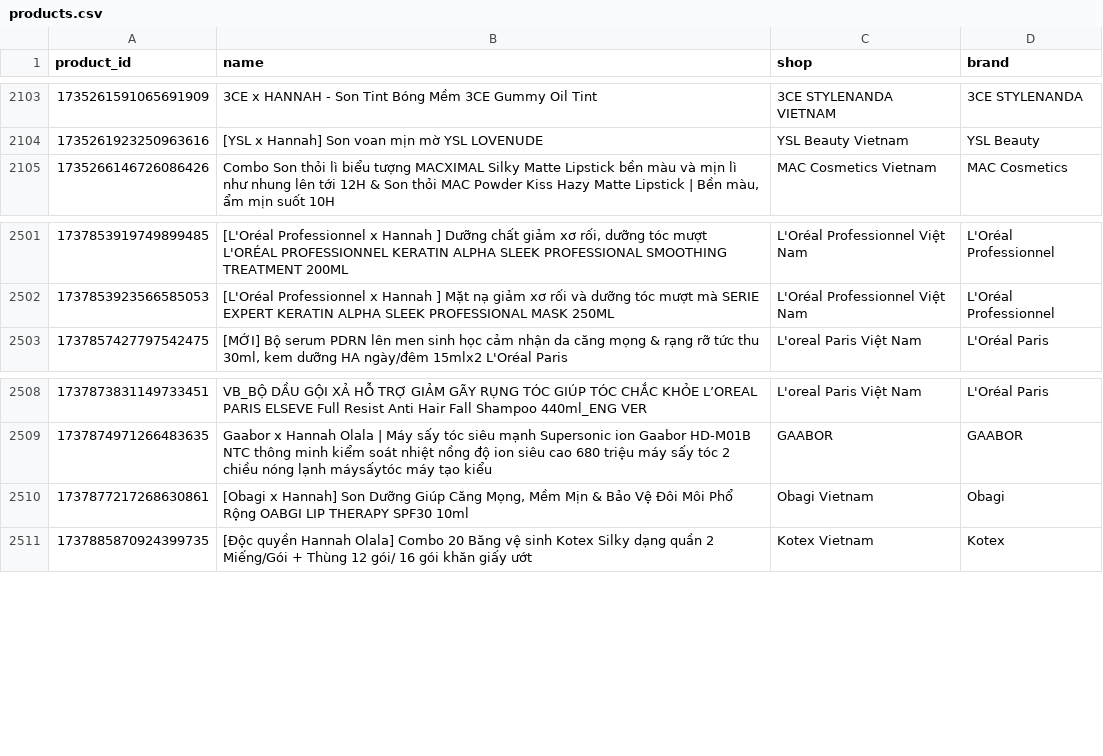
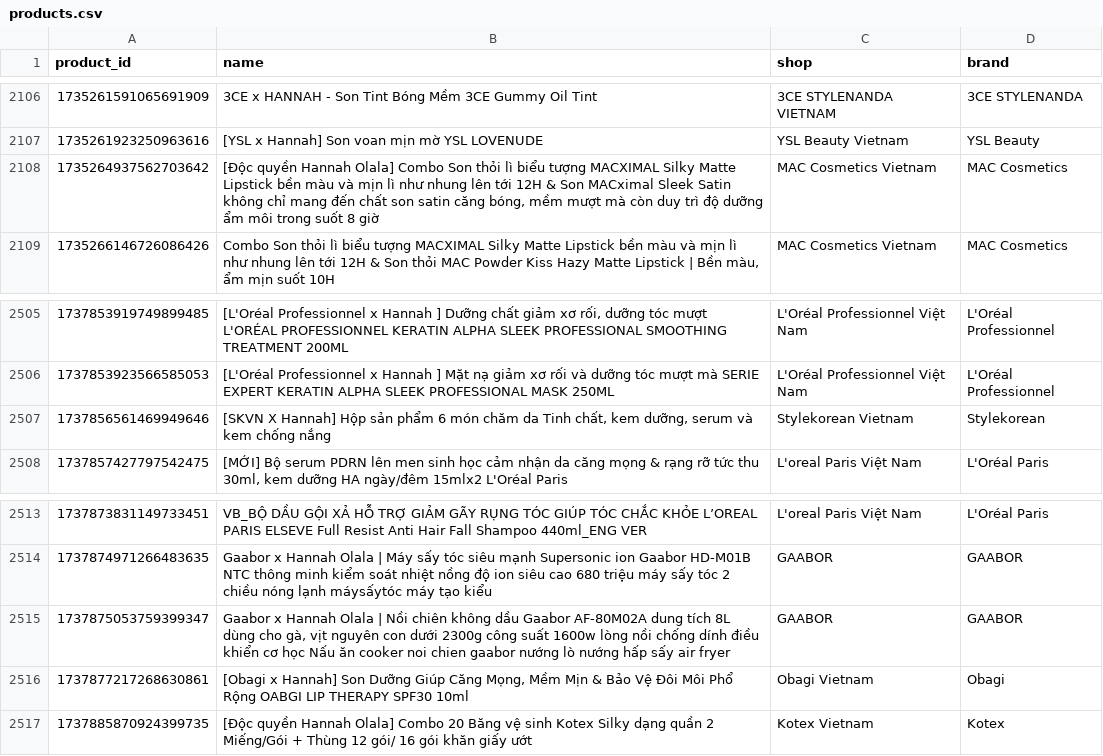
Before and after one commit to vynguyen-HO/ezs-dashboard, a CSV file: tiktok/data/products.csv, drawn as a sheet; only a part is shown, gaps mark what is left out; the diff covers the shown part only; the diff names each change by its address in the sheet, - before the commit and + after, or states it on an @@ line.

```diff
--- a/tiktok/data/products.csv
+++ b/tiktok/data/products.csv
+row 2108: 1735264937562703642 | [Độc quyền Hannah Olala] Combo Son thỏi lì biểu tượng MACXIMAL Silky Matte Lipstick bền màu và mịn lì như nhung lên tới 12H & Son MACximal Sleek Satin không chỉ mang đến chất son satin căng bóng, mềm mượt mà còn duy trì độ dưỡng ẩm môi trong suốt 8 giờ | MAC Cosmetics Vietnam | MAC Cosmetics
+row 2507: 1737856561469949646 | [SKVN X Hannah] Hộp sản phẩm 6 món chăm da Tinh chất, kem dưỡng, serum và kem chống nắng | Stylekorean Vietnam | Stylekorean
+row 2515: 1737875053759399347 | Gaabor x Hannah Olala | Nồi chiên không dầu Gaabor AF-80M02A dung tích 8L dùng cho gà, vịt nguyên con dưới 2300g công suất 1600w lòng nồi chống dính điều khiển cơ học Nấu ăn cooker noi chien gaabor nướng lò nướng hấp sấy air fryer | GAABOR | GAABOR
```
Also changed, not shown: 12 added rows elsewhere in this file, shopee/data/live_overview_daily.csv, tiktok/data/live_sessions.csv, 7 other files.
